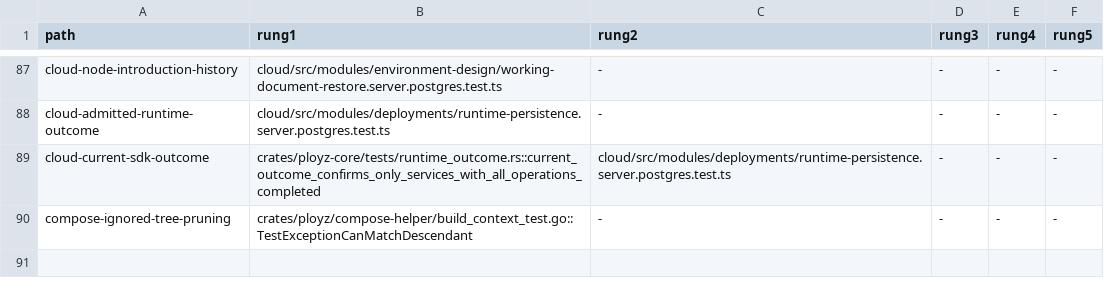
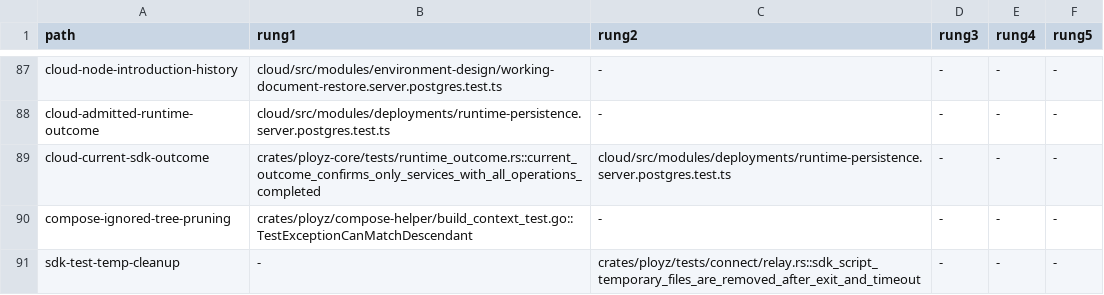
Before and after one commit to getployz/ployz2, a TSV file: evidence/product-paths.tsv, drawn as a sheet; only a part is shown, gaps mark what is left out; the diff names each change by its address in the sheet, - before the commit and + after, or states it on an @@ line.

```diff
--- a/evidence/product-paths.tsv
+++ b/evidence/product-paths.tsv
+row 91: sdk-test-temp-cleanup | - | crates/ployz/tests/connect/relay.rs::sdk_script_temporary_files_are_removed_after_exit_and_timeout | - | - | -
```
Also changed, not shown: 1 other file.
